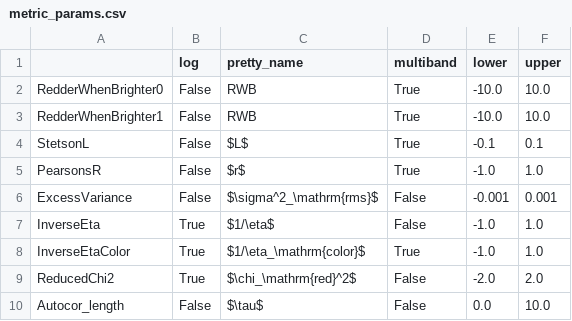
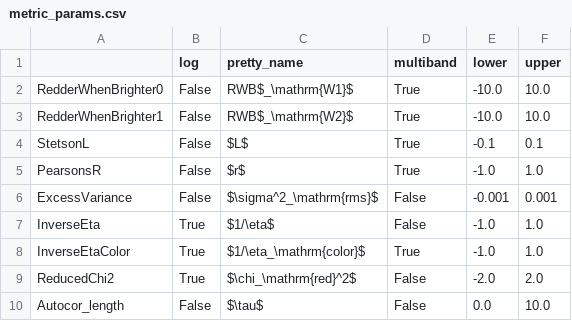
Before and after one commit to JannisNe/airgn, a CSV file: ampel/airgn/t3/metric_params.csv, drawn as a sheet; only a part is shown.

Commit message:
fix rwb label

```diff
--- a/ampel/airgn/t3/metric_params.csv
+++ b/ampel/airgn/t3/metric_params.csv
@@ -1,4 +1,4 @@
 ,log,pretty_name,multiband,lower,upper
-RedderWhenBrighter0,False,RWB,True,-10.0,10.0
-RedderWhenBrighter1,False,RWB,True,-10.0,10.0
+RedderWhenBrighter0,False,RWB$_\mathrm{W1}$,True,-10.0,10.0
+RedderWhenBrighter1,False,RWB$_\mathrm{W2}$,True,-10.0,10.0
 StetsonL,False,$L$,True,-0.1,0.1
```
